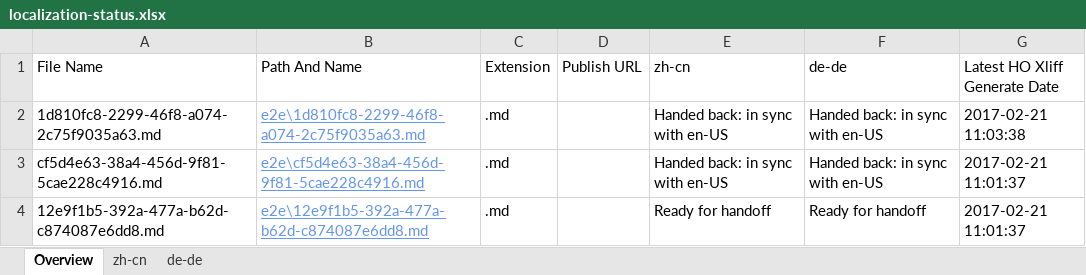
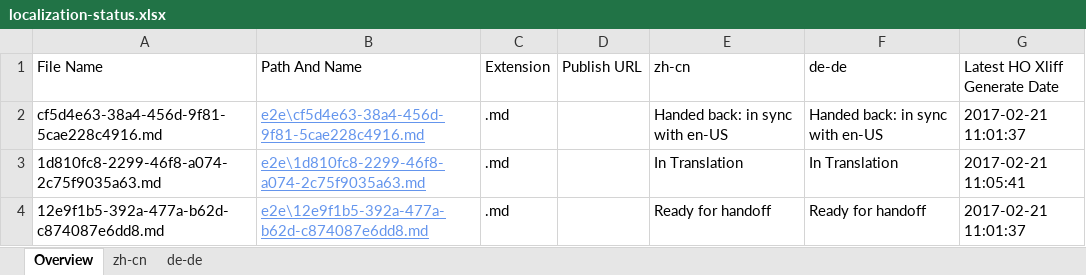
Before and after one commit to OpenLocalizationTestOrg/ol-test4-handback, an Excel workbook: ol-handback/OpenLocalizationTestOrg/ol-test4/xinjiang/localization-status.xlsx, sheet Overview, drawn as a sheet; values as stored, in another font and other column widths than the file's, no borders; table styles not drawn; removed rows and columns are numbered as before the commit, all else as after; the diff names each change by its address in the sheet, - before the commit and + after, or states it on an @@ line.

```diff
--- a/ol-handback/OpenLocalizationTestOrg/ol-test4/xinjiang/localization-status.xlsx (sheet Overview)
+++ b/ol-handback/OpenLocalizationTestOrg/ol-test4/xinjiang/localization-status.xlsx (sheet Overview)
-row 2: 1d810fc8-2299-46f8-a074-2c75f9035a63.md | e2e\1d810fc8-2299-46f8-a074-2c75f9035a63.md | .md |  | Handed back: in sync with en-US | Handed back: in sync with en-US | 2017-02-21 11:03:38
+row 3: 1d810fc8-2299-46f8-a074-2c75f9035a63.md | e2e\1d810fc8-2299-46f8-a074-2c75f9035a63.md | .md |  | In Translation | In Translation | 2017-02-21 11:05:41
```
Also changed, not shown: sheet zh-cn, sheet de-de.
